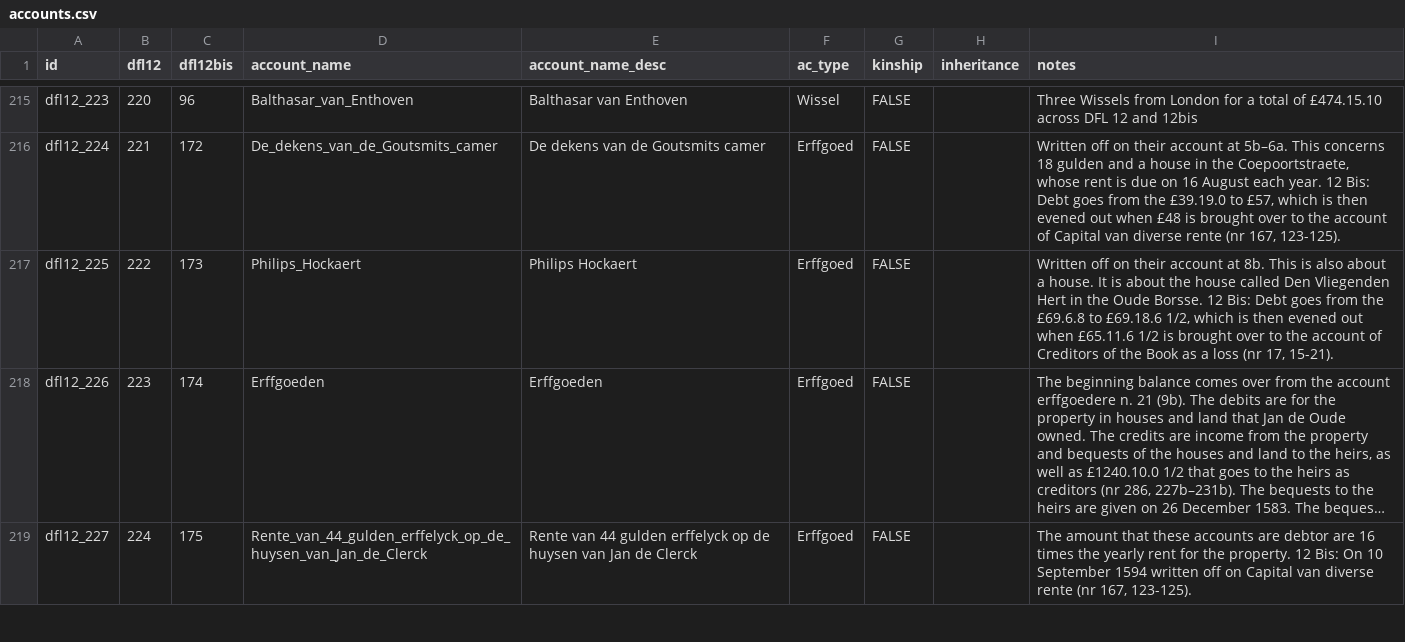
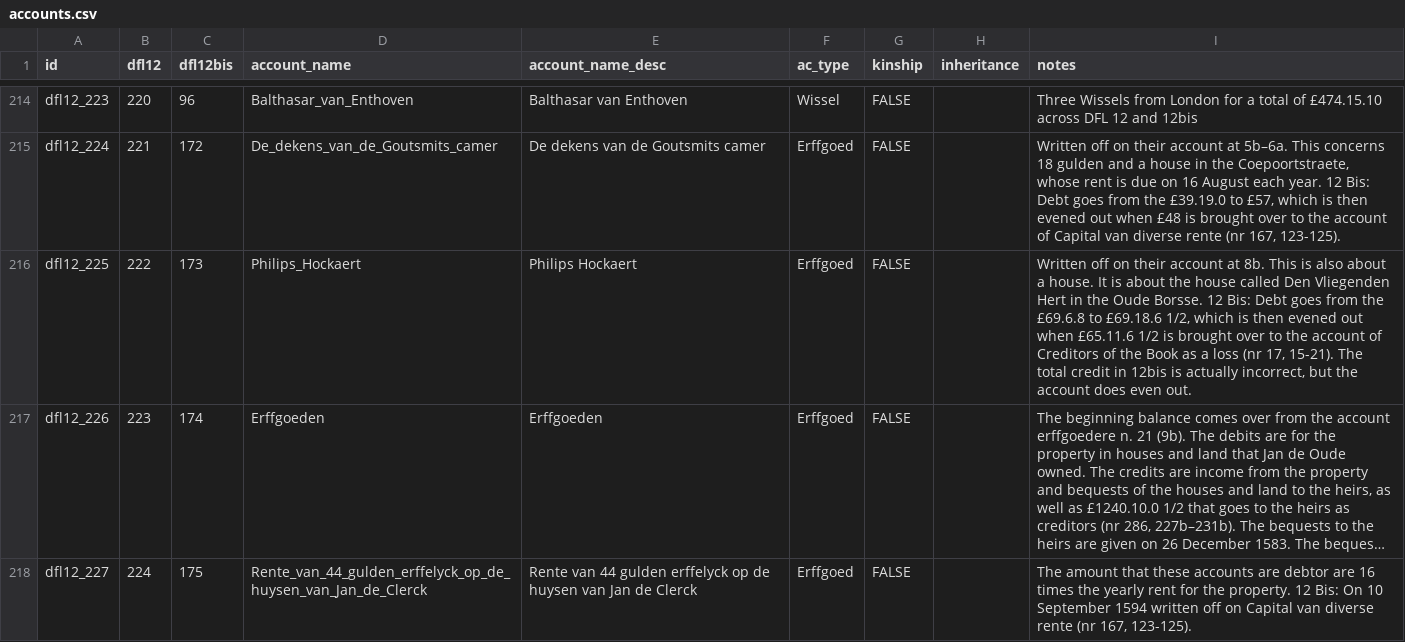
Before and after one commit to jessesadler/jdo-sterfhuis, a CSV file: data/accounts.csv, drawn as a sheet; only a part is shown, gaps mark what is left out; long unchanged cells end in …; addresses are those after the commit; the diff covers the shown part only; the diff names each change by its address in the sheet, - before the commit and + after, or states it on an @@ line.

```diff
--- a/data/accounts.csv
+++ b/data/accounts.csv
-I216 (notes): …17, 15-21).
+I216 (notes): …17, 15-21). The total credit in 12bis is actually incorrect, but the account does even out.
```
Also changed, not shown: 2 removed rows and 13 edited cells elsewhere in this file, data/transactions.csv, 1 other file.
